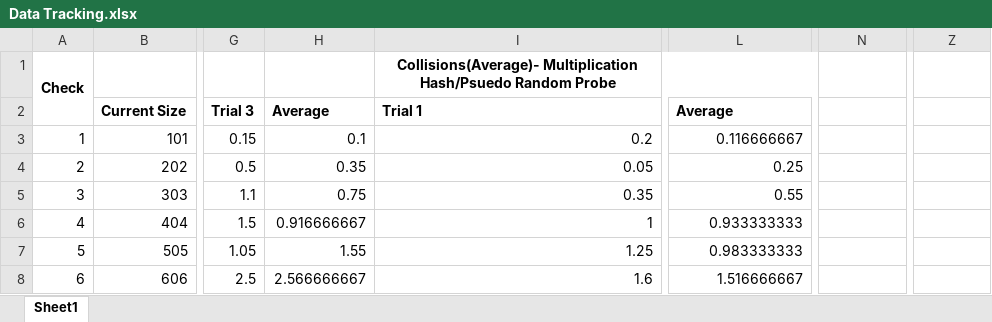
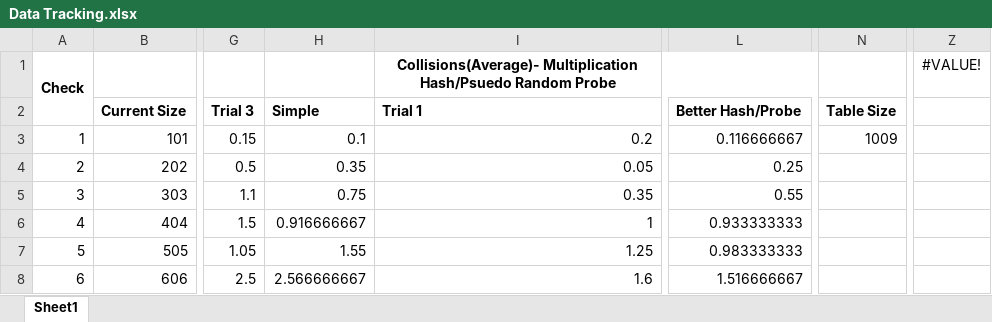
Before and after one commit to kcin999/Hash-Map, an Excel workbook: Data Tracking.xlsx, sheet Sheet1, drawn as a sheet; only a part is shown, gaps mark what is left out; values as stored, in another font and other column widths than the file's, no borders; charts and pictures not drawn; the diff covers the shown part only; the diff names each change by its address in the sheet, - before the commit and + after, or states it on an @@ line.

```diff
--- a/Data Tracking.xlsx (sheet Sheet1)
+++ b/Data Tracking.xlsx (sheet Sheet1)
-Z1: (empty)
+Z1: #VALUE!
-H2: Average
+H2: Simple
-L2: Average
+L2: Better Hash/Probe
-N2: (empty)
+N2: Table Size
-N3: (empty)
+N3: 1009
```
Also changed, not shown: 23 added rows and 2 edited cells elsewhere in this sheet, formulas that keep their value, charts or pictures, 9 other files.
